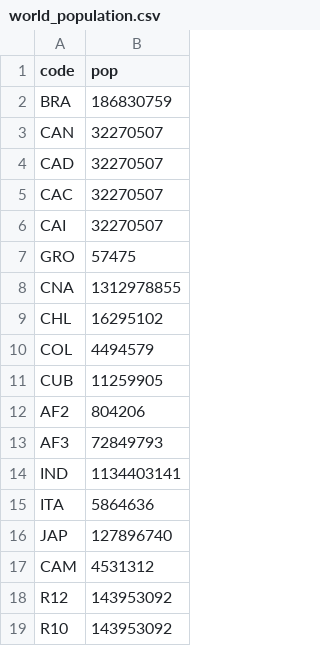
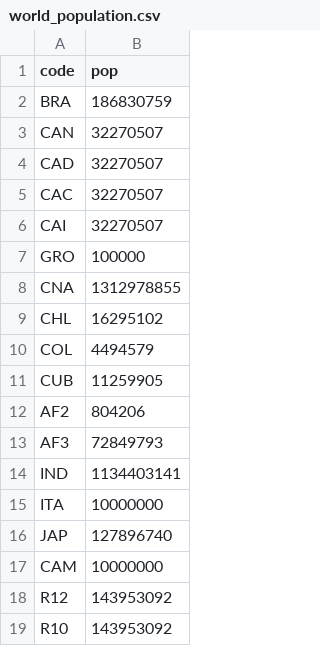
Before and after one commit to Godzilla039/mapasa, a CSV file: world_population.csv, drawn as a sheet; only a part is shown.

Commit message:
Update world_population.csv

```diff
--- a/world_population.csv
+++ b/world_population.csv
@@ -6,3 +6,3 @@ CAC,32270507
 CAI,32270507
-GRO,57475
+GRO,100000
 CNA,1312978855
@@ -14,5 +14,5 @@ AF3,72849793
 IND,1134403141
-ITA,5864636
+ITA,10000000
 JAP,127896740
-CAM,4531312
+CAM,10000000
 R12,143953092
```
